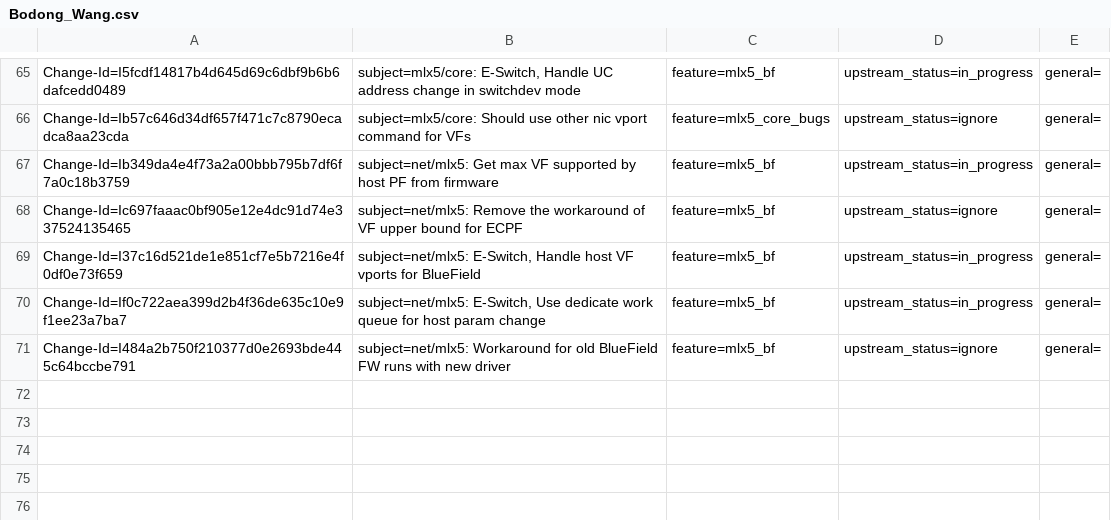
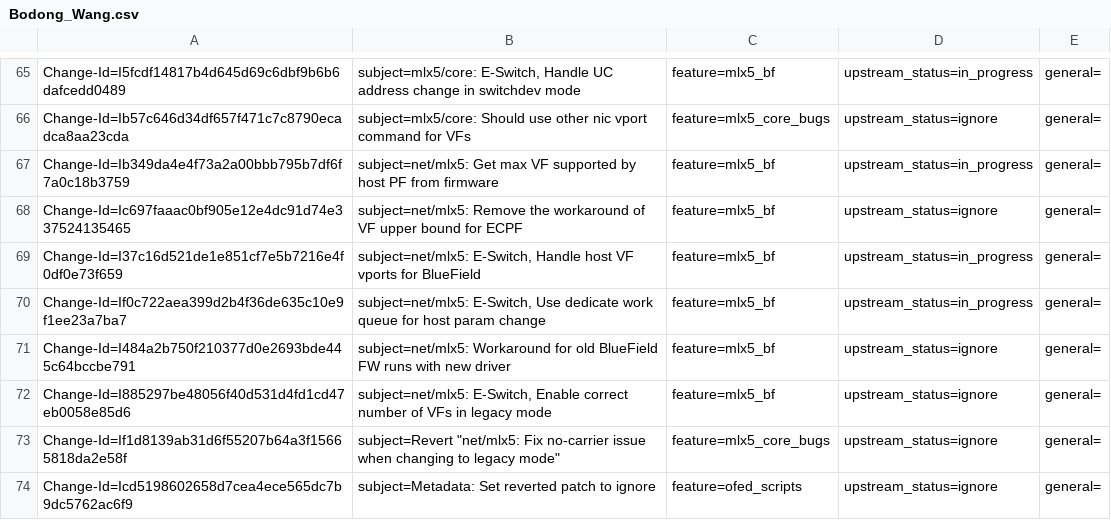
Before and after one commit to Shun-Hao/mlnx-ofa_kernel-4.6-1.0.1.1-rhel7.3, a CSV file: metadata/Bodong_Wang.csv, drawn as a sheet; only a part is shown, gaps mark what is left out; the diff names each change by its address in the sheet, - before the commit and + after, or states it on an @@ line.

Commit message:
net/mlx5: E-Switch, Enable correct number of VFs in legacy mode
The number of vport enabled in legacy mode is not updated, which
causes no vport was enabled at all.

Update the number of VF vport in legacy as well.

Issue: 1750714
Change-Id: I885297be48056f40d531d4fd1cd47eb0058e85d6
Fixes: 009061f0f3e4 ("net/mlx5: E-Switch, Handle host VF vports for BlueField")
Signed-off-by: Bodong Wang <bodong@mellanox.com>

```diff
--- a/metadata/Bodong_Wang.csv
+++ b/metadata/Bodong_Wang.csv
+row 72: Change-Id=I885297be48056f40d531d4fd1cd47eb0058e85d6 | subject=net/mlx5: E-Switch, Enable correct number of VFs in legacy mode | feature=mlx5_bf | upstream_status=ignore | general=
+row 73: Change-Id=If1d8139ab31d6f55207b64a3f15665818da2e58f | subject=Revert "net/mlx5: Fix no-carrier issue when changing to legacy mode" | feature=mlx5_core_bugs | upstream_status=ignore | general=
+row 74: Change-Id=Icd5198602658d7cea4ece565dc7b9dc5762ac6f9 | subject=Metadata: Set reverted patch to ignore | feature=ofed_scripts | upstream_status=ignore | general=
```
Also changed, not shown: 1 other file.
